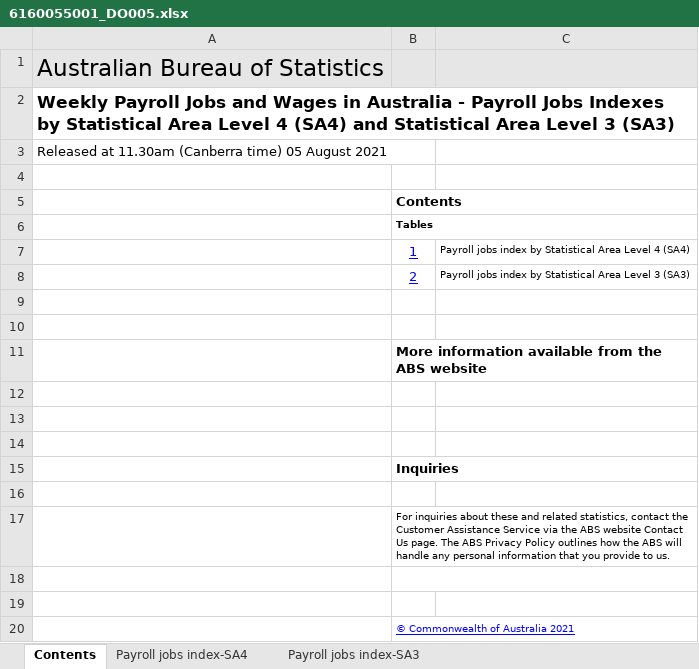
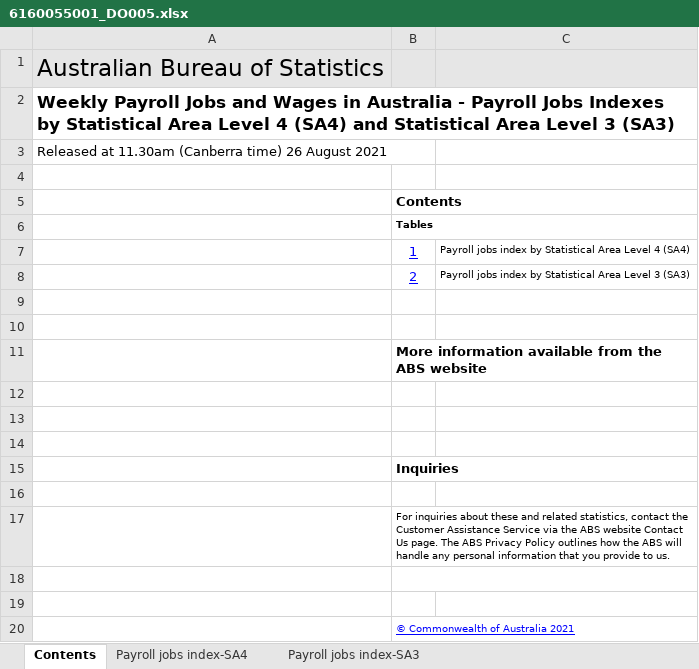
Before and after one commit to grattan/macro_dashboard_data, an Excel workbook: data-raw/abs/payrolls/6160055001_DO005.xlsx, sheet Contents, drawn as a sheet; values as stored, in another font and other column widths than the file's, no borders; charts and pictures not drawn; the diff names each change by its address in the sheet, - before the commit and + after, or states it on an @@ line.

```diff
--- a/data-raw/abs/payrolls/6160055001_DO005.xlsx (sheet Contents)
+++ b/data-raw/abs/payrolls/6160055001_DO005.xlsx (sheet Contents)
-A3: …(Canberra time) 05 August 2021
+A3: …(Canberra time) 26 August 2021
```
Also changed, not shown: sheet Payroll jobs index-SA3, sheet Payroll jobs index-SA4, data-raw/abs/payrolls/6160055001_DO006.xlsx, data-raw/abs/payrolls/6160055001_DO007.xlsx, 12 other files.
